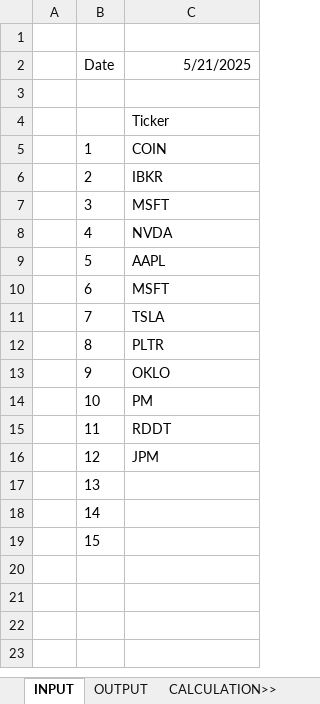
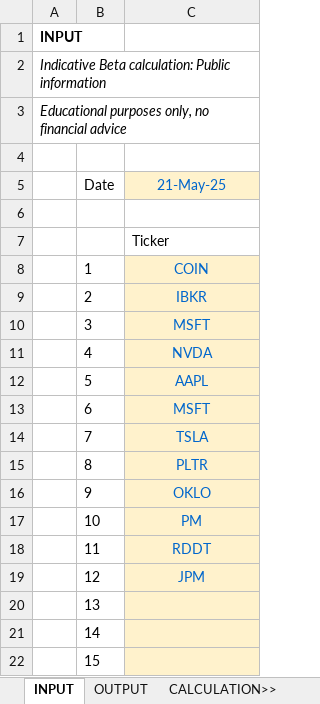
Before and after one commit to saltKonstantin/Beta, an Excel workbook: Beta.xlsx, sheet INPUT, drawn as a sheet; values as stored, in another font and other column widths than the file's, no borders; addresses are those after the commit; the diff names each change by its address in the sheet, - before the commit and + after, or states it on an @@ line.

```diff
--- a/Beta.xlsx (sheet INPUT)
+++ b/Beta.xlsx (sheet INPUT)
+row 1: INPUT
+row 2: Indicative Beta calculation: Public information
+row 3: Educational purposes only, no financial advice
-C5: 5/21/2025
+C5: 21-May-25
@@ C5 fill: none → #FFF2CC, text colour: black → #0066CC, alignment: right → center @@
-C8:C22 fill: none
+C8:C22 fill: #FFF2CC
@@ C8:C19 text colour: black → #0066CC, alignment: left → center @@
```
Also changed, not shown: sheet OUTPUT, formulas that keep their value.
